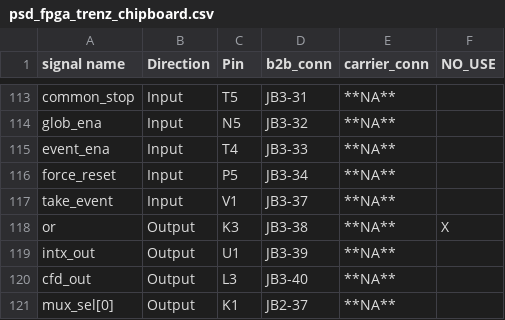
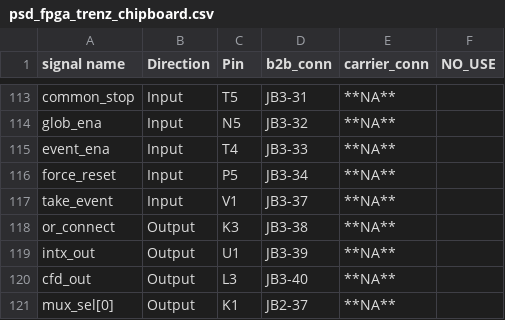
Before and after one commit to Prince-John/cfd-psd-fpga, a CSV file: psd_fpga.all_src/xdc/master_csv_for_trenz/psd_fpga_trenz_chipboard.csv, drawn as a sheet; only a part is shown, gaps mark what is left out.

Commit message:
or signal name changed to stop keyword confict

```diff
--- a/psd_fpga.all_src/xdc/master_csv_for_trenz/psd_fpga_trenz_chipboard.csv
+++ b/psd_fpga.all_src/xdc/master_csv_for_trenz/psd_fpga_trenz_chipboard.csv
@@ -117,3 +117,3 @@ force_reset	Input	P5	JB3-34	**NA**
 take_event	Input	V1	JB3-37	**NA**	
-or	Output	K3	JB3-38	**NA**	X
+or_connect	Output	K3	JB3-38	**NA**	
 intx_out	Output	U1	JB3-39	**NA**	
```
Also changed, not shown: 5 other files.
